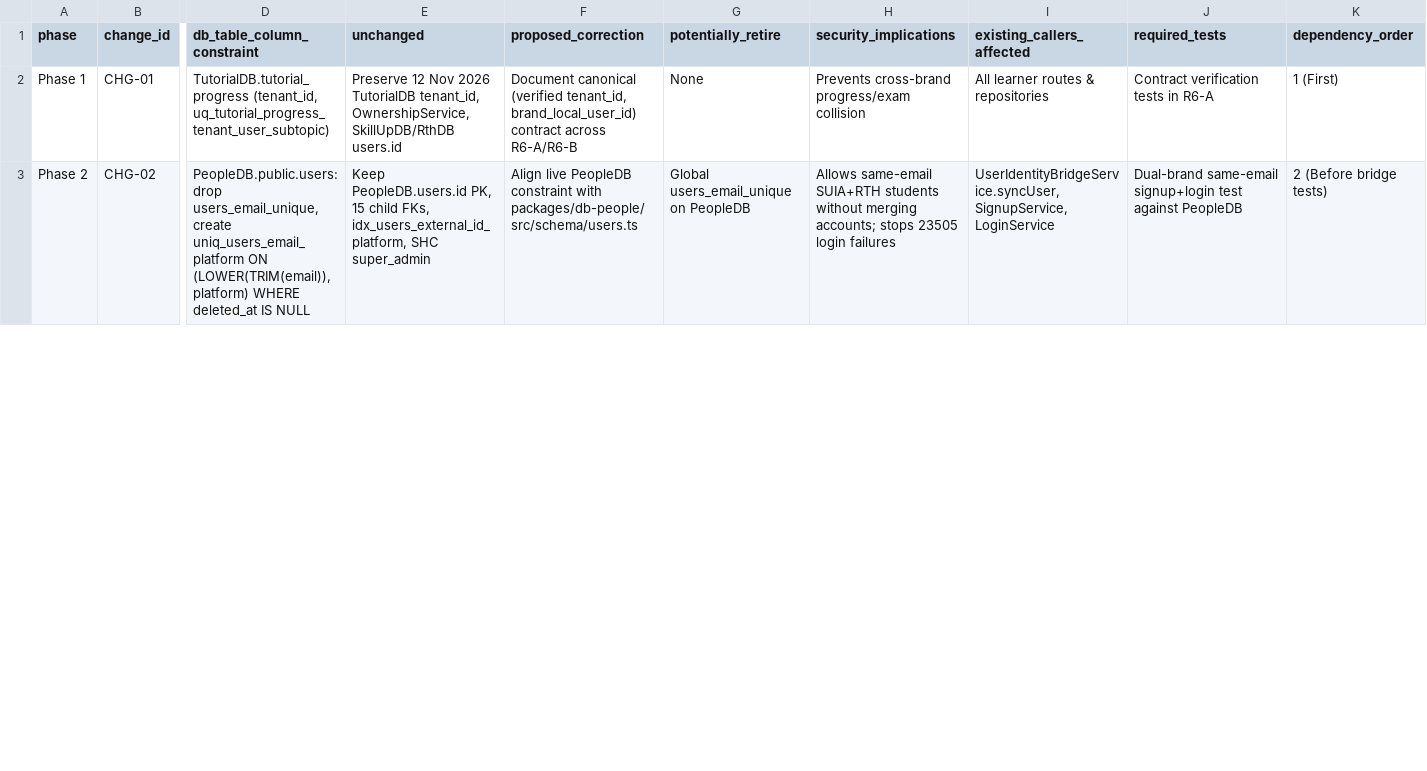
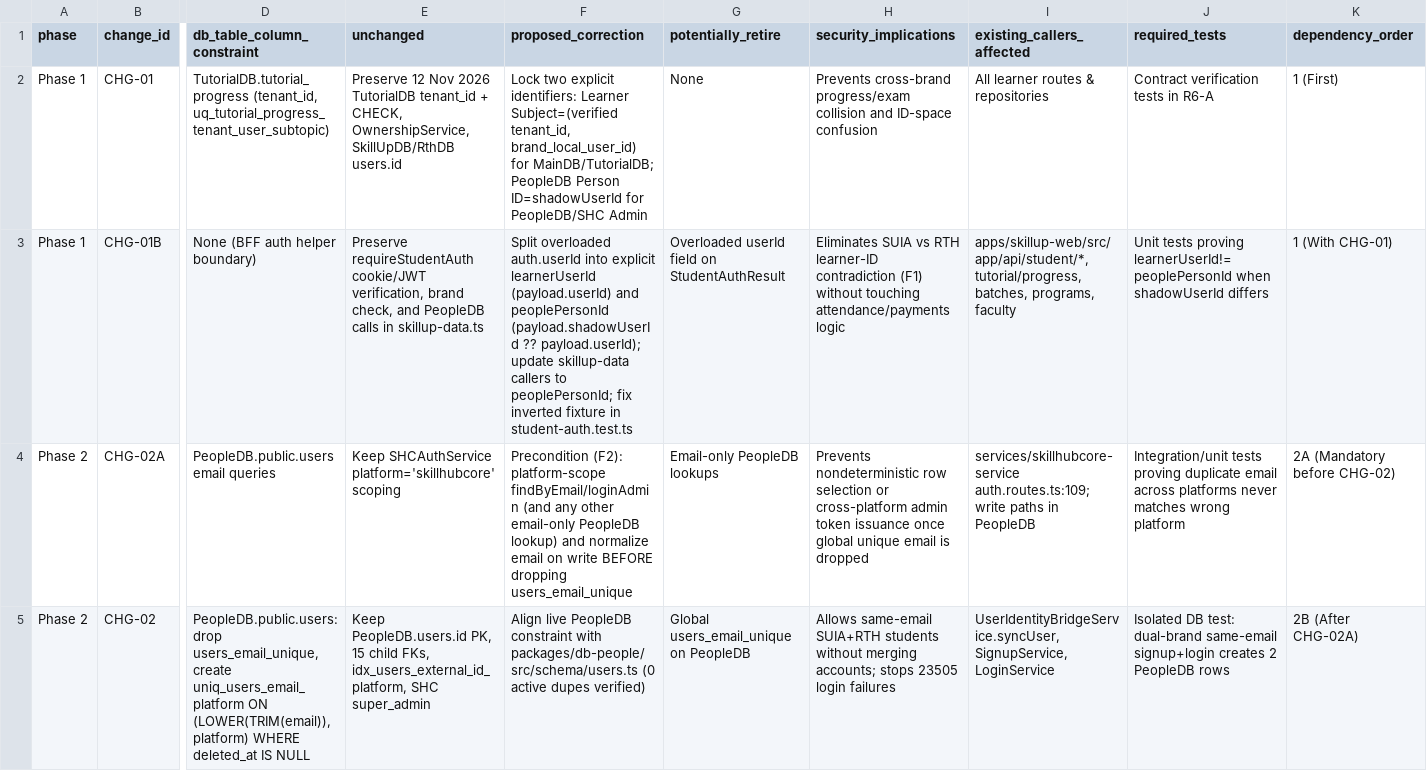
Before and after one commit to skillupitacademy-alt/SUIA_RTH_SHC, a CSV file: .evidence/r6-existing-p1/R6_B_IDENTITY_DEPENDENCY_AND_CHANGE_MATRIX.csv, drawn as a sheet; only a part is shown, gaps mark what is left out; addresses are those after the commit; rows hold the shown columns only; the diff covers the shown part only; the diff names each change by its address in the sheet, - before the commit and + after, or states it on an @@ line.

Commit message:
Fix SUIA learner and PeopleDB identity boundaries and add R6 review evidence

```diff
--- a/.evidence/r6-existing-p1/R6_B_IDENTITY_DEPENDENCY_AND_CHANGE_MATRIX.csv
+++ b/.evidence/r6-existing-p1/R6_B_IDENTITY_DEPENDENCY_AND_CHANGE_MATRIX.csv
-E2 (unchanged): …2026 TutorialDB tenant_id, OwnershipService, SkillUpDB/RthDB…
+E2 (unchanged): …2026 TutorialDB tenant_id + CHECK, OwnershipService, SkillUpDB/RthDB…
-F2 (proposed_correction): Document canonical (verified tenant_id, brand_local_user_id) contract across R6-A/R6-B
+F2 (proposed_correction): Lock two explicit identifiers: Learner Subject=(verified tenant_id, brand_local_user_id) for MainDB/TutorialDB; PeopleDB Person ID=shadowUserId for PeopleDB/SHC Admin
-H2 (security_implications): …progress/exam collision
+H2 (security_implications): …progress/exam collision and ID-space confusion
+row 3: Phase 1 | CHG-01B | None (BFF auth helper boundary) | Preserve requireStudentAuth cookie/JWT verification, brand check, and PeopleDB calls in skillup-data.ts | Split overloaded auth.userId into explicit learnerUserId (payload.userId) and peoplePersonId (payload.shadowUserId ?? payload.userId); update skillup-data callers to peoplePersonId; fix inverted fixture in student-auth.test.ts | Overloaded userId field on StudentAuthResult | Eliminates SUIA vs RTH learner-ID contradiction (F1) without touching attendance/payments logic | apps/skillup-web/src/app/api/student/*, tutorial/progress, batches, programs, faculty | Unit tests proving learnerUserId!=peoplePersonId when shadowUserId differs | 1 (With CHG-01)
+row 4: Phase 2 | CHG-02A | PeopleDB.public.users email queries | Keep SHCAuthService platform='skillhubcore' scoping | Precondition (F2): platform-scope findByEmail/loginAdmin (and any other email-only PeopleDB lookup) and normalize email on write BEFORE dropping users_email_unique | Email-only PeopleDB lookups | Prevents nondeterministic row selection or cross-platform admin token issuance once global unique email is dropped | services/skillhubcore-service auth.routes.ts:109; write paths in PeopleDB | Integration/unit tests proving duplicate email across platforms never matches wrong platform | 2A (Mandatory before CHG-02)
-F5 (proposed_correction): …with packages/db-people/src/schema/users.ts
+F5 (proposed_correction): …with packages/db-people/src/schema/users.ts (0 active dupes verified)
-J5 (required_tests): Dual-brand same-email signup+login test against PeopleDB
+J5 (required_tests): Isolated DB test: dual-brand same-email signup+login creates 2 PeopleDB rows
-K5 (dependency_order): 2 (Before bridge tests)
+K5 (dependency_order): 2B (After CHG-02A)
```
Also changed, not shown: 29 edited cells elsewhere in this file, 59 other files.
